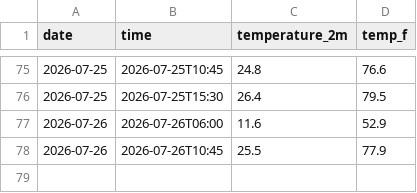
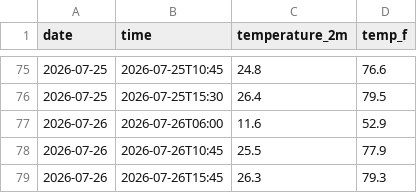
Before and after one commit to aaravraj-gif/Weather-Agent, a CSV file: daily_log.csv, drawn as a sheet; only a part is shown, gaps mark what is left out.

```diff
--- a/daily_log.csv
+++ b/daily_log.csv
@@ -78 +78,2 @@ date,time,temperature_2m,temp_f
 2026-07-26,2026-07-26T10:45,25.5,77.9
+2026-07-26,2026-07-26T15:45,26.3,79.3
```
Also changed, not shown: 2 other files.
